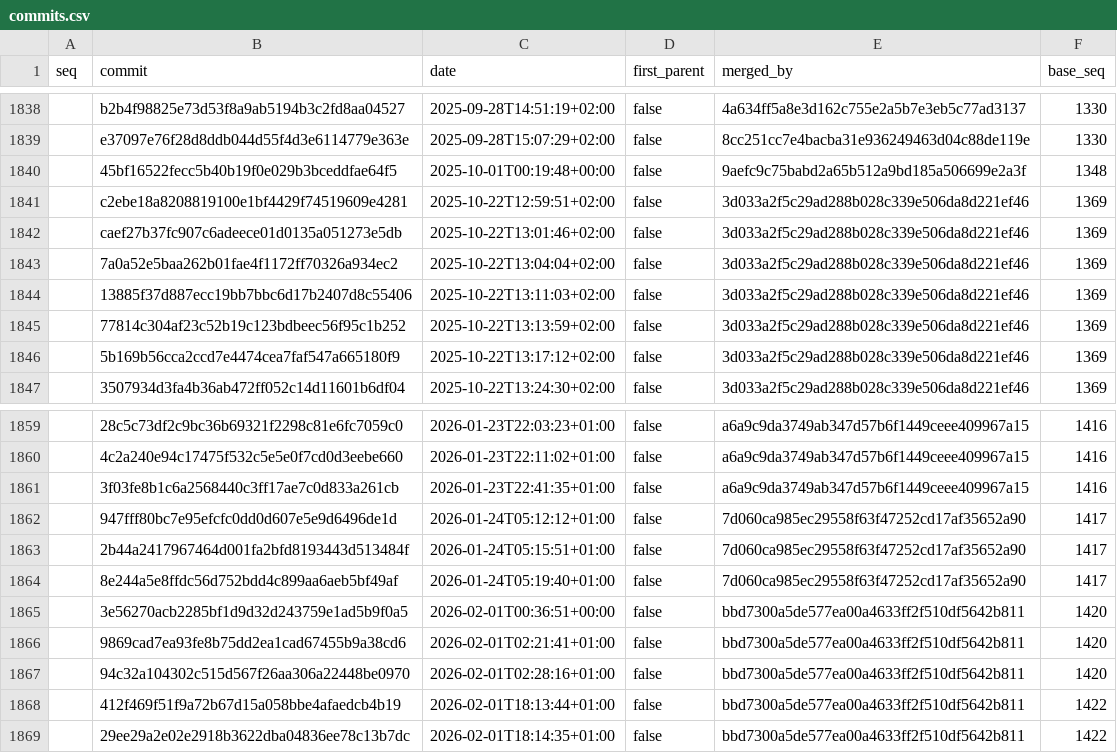
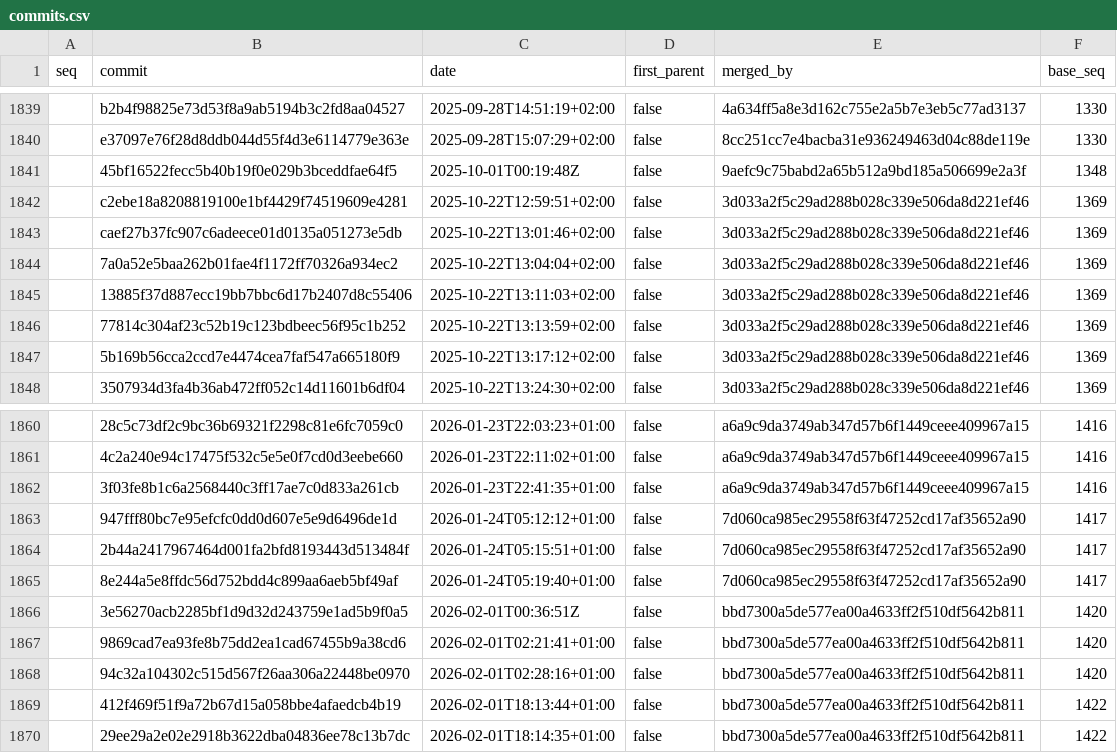
Before and after one commit to dracor-org/dracor-version-index, a CSV file: index/ger/commits.csv, drawn as a sheet; only a part is shown, gaps mark what is left out; the diff covers the shown part only.

```diff
--- a/index/ger/commits.csv
+++ b/index/ger/commits.csv
@@ -1839,3 +1840,3 @@ seq,commit,date,first_parent,merged_by,base_seq
 ,e37097e76f28d8ddb044d55f4d3e6114779e363e,2025-09-28T15:07:29+02:00,false,8cc251cc7e4bacba31e936249463d04c88de119e,1330
-,45bf16522fecc5b40b19f0e029b3bceddfae64f5,2025-10-01T00:19:48+00:00,false,9aefc9c75babd2a65b512a9bd185a506699e2a3f,1348
+,45bf16522fecc5b40b19f0e029b3bceddfae64f5,2025-10-01T00:19:48Z,false,9aefc9c75babd2a65b512a9bd185a506699e2a3f,1348
 ,c2ebe18a8208819100e1bf4429f74519609e4281,2025-10-22T12:59:51+02:00,false,3d033a2f5c29ad288b028c339e506da8d221ef46,1369
@@ -1864,3 +1865,3 @@ seq,commit,date,first_parent,merged_by,base_seq
 ,8e244a5e8ffdc56d752bdd4c899aa6aeb5bf49af,2026-01-24T05:19:40+01:00,false,7d060ca985ec29558f63f47252cd17af35652a90,1417
-,3e56270acb2285bf1d9d32d243759e1ad5b9f0a5,2026-02-01T00:36:51+00:00,false,bbd7300a5de577ea00a4633ff2f510df5642b811,1420
+,3e56270acb2285bf1d9d32d243759e1ad5b9f0a5,2026-02-01T00:36:51Z,false,bbd7300a5de577ea00a4633ff2f510df5642b811,1420
 ,9869cad7ea93fe8b75dd2ea1cad67455b9a38cd6,2026-02-01T02:21:41+01:00,false,bbd7300a5de577ea00a4633ff2f510df5642b811,1420
```
Also changed, not shown: 1 added row and 10 edited cells elsewhere in this file, index/ger/ids.csv, 3 other files.
